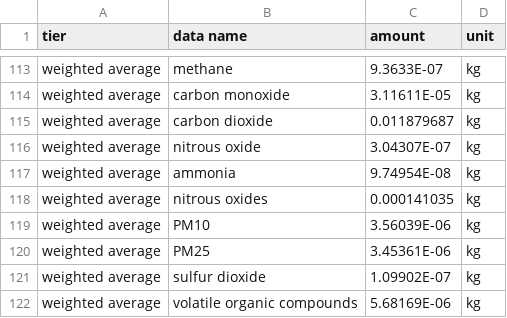
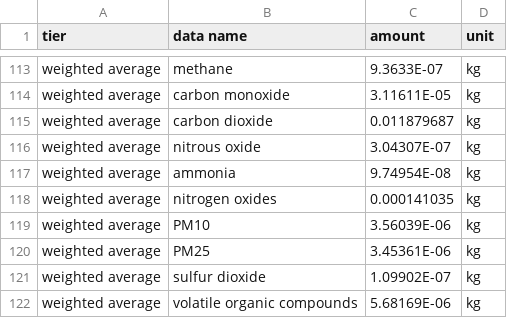
Before and after one commit to FLCAC-admin/uslci-rail, a CSV file: data/RAIL LCI INVENTORY 10_21.csv, drawn as a sheet; only a part is shown, gaps mark what is left out; the diff covers the shown part only.

```diff
--- a/data/RAIL LCI INVENTORY 10_21.csv
+++ b/data/RAIL LCI INVENTORY 10_21.csv
@@ -117,3 +117,3 @@ weighted average,nitrous oxide,3.04307E-07,kg
 weighted average,ammonia,9.74954E-08,kg
-weighted average,nitrous oxides,0.000141035,kg
+weighted average,nitrogen oxides,0.000141035,kg
 weighted average,PM10,3.56039E-06,kg
```
Also changed, not shown: 10 edited cells elsewhere in this file, 2 other files.
